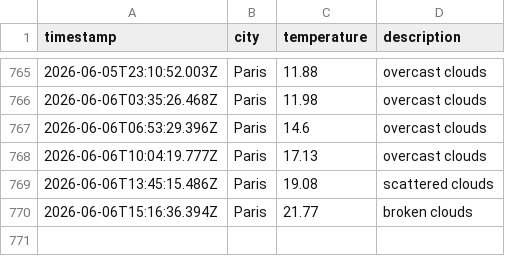
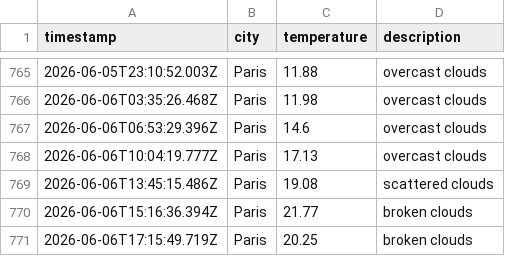
Before and after one commit to KirubaJ05/weatherAppTest, a CSV file: data/weather_log.csv, drawn as a sheet; only a part is shown, gaps mark what is left out.

```diff
--- a/data/weather_log.csv
+++ b/data/weather_log.csv
@@ -770 +770,2 @@ timestamp,city,temperature,description
 2026-06-06T15:16:36.394Z,Paris,21.77,broken clouds
+2026-06-06T17:15:49.719Z,Paris,20.25,broken clouds
```
Also changed, not shown: 1 other file.
